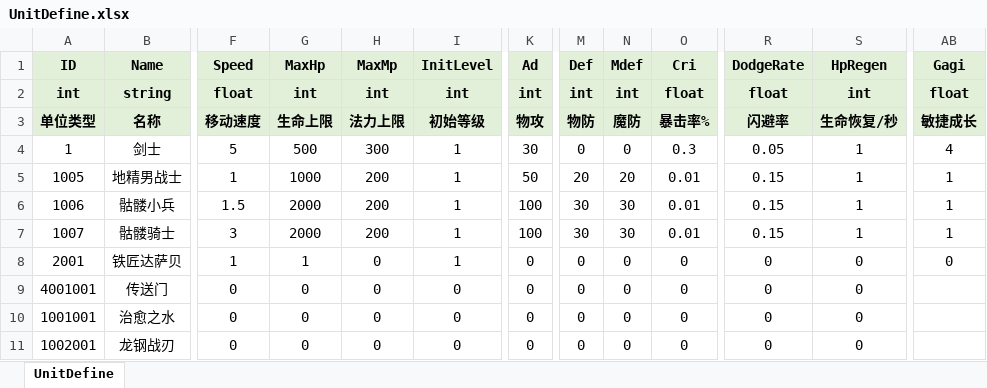
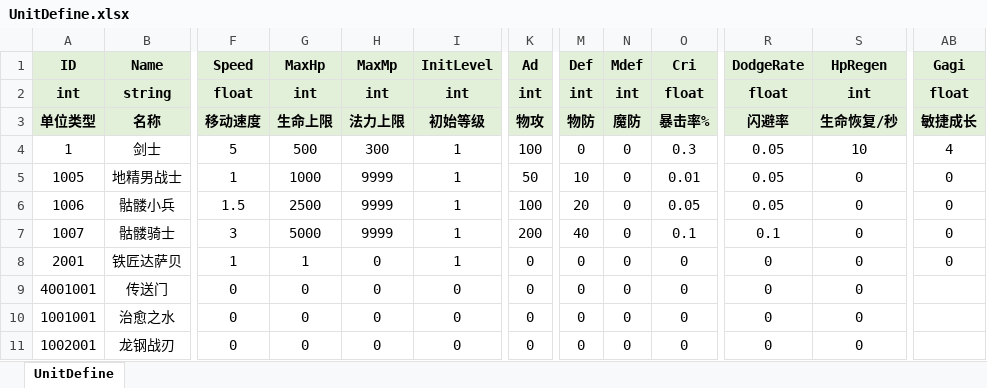
Before and after one commit to fuyouawa/MMORPG, an Excel workbook: SERVER/Common/Data/excel/UnitDefine.xlsx, sheet UnitDefine, drawn as a sheet; only a part is shown, gaps mark what is left out; values as stored, in another font and other column widths than the file's, no borders; the diff names each change by its address in the sheet, - before the commit and + after, or states it on an @@ line.

```diff
--- a/SERVER/Common/Data/excel/UnitDefine.xlsx (sheet UnitDefine)
+++ b/SERVER/Common/Data/excel/UnitDefine.xlsx (sheet UnitDefine)
-K4 (Ad): 30
+K4 (Ad): 100
-S4 (HpRegen): 1
+S4 (HpRegen): 10
-H5:H7 (MaxMp): 200
+H5:H7 (MaxMp): 9999
-M5 (Def): 20
+M5 (Def): 10
-N5 (Mdef): 20
+N5 (Mdef): 0
-R5:R6 (DodgeRate): 0.15
+R5:R6 (DodgeRate): 0.05
-S5:S7 (HpRegen): 1
+S5:S7 (HpRegen): 0
-AB5:AB7 (Gagi): 1
+AB5:AB7 (Gagi): 0
-G6 (MaxHp): 2000
+G6 (MaxHp): 2500
-M6 (Def): 30
+M6 (Def): 20
-N6:N7 (Mdef): 30
+N6:N7 (Mdef): 0
-O6 (Cri): 0.01
+O6 (Cri): 0.05
-G7 (MaxHp): 2000
+G7 (MaxHp): 5000
-K7 (Ad): 100
+K7 (Ad): 200
-M7 (Def): 30
+M7 (Def): 40
-O7 (Cri): 0.01
+O7 (Cri): 0.1
-R7 (DodgeRate): 0.15
+R7 (DodgeRate): 0.1
```
Also changed, not shown: SERVER/Common/Data/excel/SkillDefine.xlsx, SERVER/Common/Data/excel/SpawnDefine.xlsx, 4 other files.
